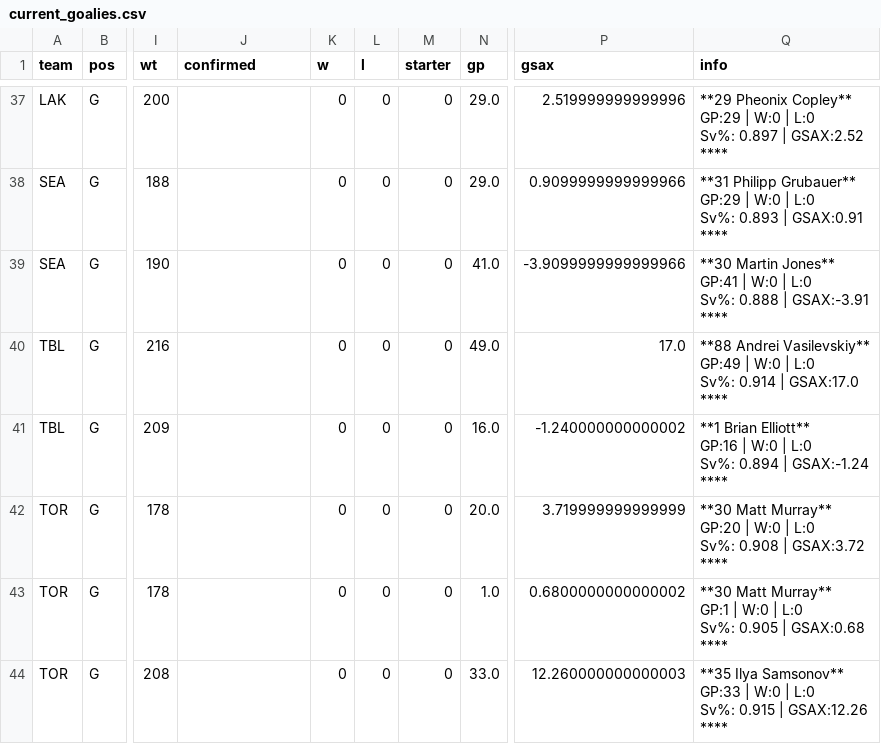
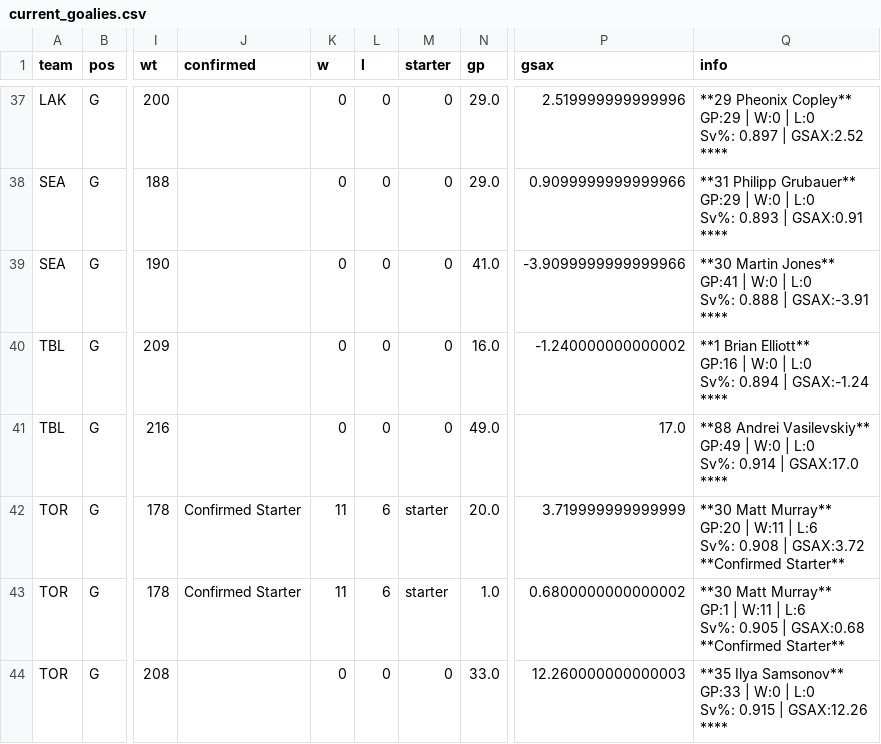
Before and after one commit to cassario/matchupData, a CSV file: current_goalies.csv, drawn as a sheet; only a part is shown, gaps mark what is left out; ↵ is a line break in a cell; the diff covers the shown part only; the diff names each change by its address in the sheet, - before the commit and + after, or states it on an @@ line.

```diff
--- a/current_goalies.csv
+++ b/current_goalies.csv
@@ row 41 moved to row 40: TBL @@
-J42:J43 (confirmed): (empty)
+J42:J43 (confirmed): Confirmed Starter
-K42:K43 (w): 0
+K42:K43 (w): 11
-L42:L43 (l): 0
+L42:L43 (l): 6
-M42:M43 (starter): 0
+M42:M43 (starter): starter
-Q42 (info): …GP:20 | W:0 | L:0 ↵ Sv%: 0.908 | GSAX:3.72 ↵ ****
+Q42 (info): …GP:20 | W:11 | L:6 ↵ Sv%: 0.908 | GSAX:3.72 ↵ **Confirmed Starter**
-Q43 (info): …GP:1 | W:0 | L:0 ↵ Sv%: 0.905 | GSAX:0.68 ↵ ****
+Q43 (info): …GP:1 | W:11 | L:6 ↵ Sv%: 0.905 | GSAX:0.68 ↵ **Confirmed Starter**
```
Also changed, not shown: 2 added rows, 2 removed rows, 2 moved rows and 74 edited cells elsewhere in this file, bdf2.csv, bdf3.csv, 7 other files.
